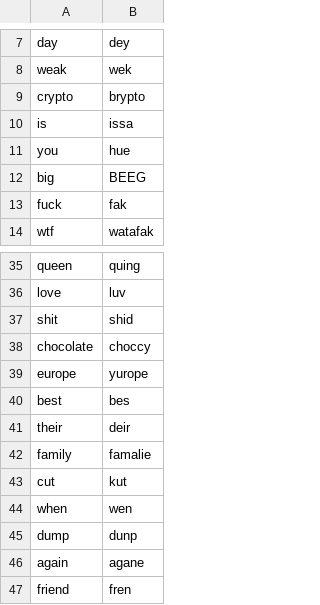
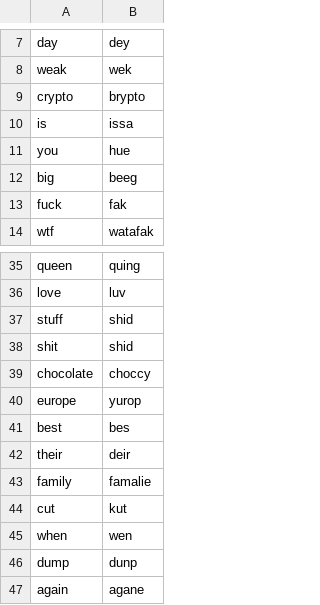
Before and after one commit to mgabbi/smolquote, a CSV file: lang.csv, drawn as a sheet; only a part is shown, gaps mark what is left out; the shorter side is filled out with more unchanged rows; the diff covers the shown part only.

```diff
--- a/lang.csv
+++ b/lang.csv
@@ -11,3 +11,3 @@ is,issa
 you,hue
-big,BEEG
+big,beeg
 fuck,fak
@@ -36,5 +36,6 @@ queen,quing
 love,luv
+stuff,shid
 shit,shid
 chocolate,choccy
-europe,yurope
+europe,yurop
 best,bes
```
Also changed, not shown: 44 added rows elsewhere in this file, 1 other file.
